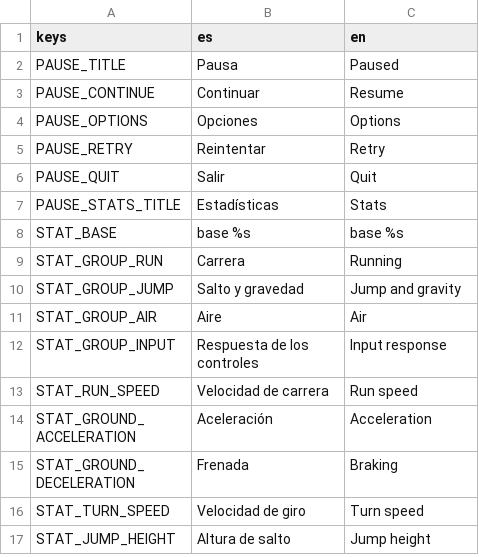
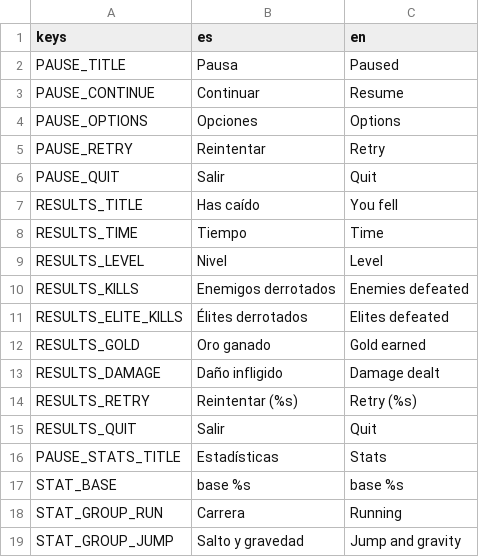
Before and after one commit to UriBokchoi/BroGuild, a CSV file: data/i18n/strings.csv, drawn as a sheet; only a part is shown; the shorter side is filled out with more unchanged rows; the diff names each change by its address in the sheet, - before the commit and + after, or states it on an @@ line.

```diff
--- a/data/i18n/strings.csv
+++ b/data/i18n/strings.csv
+row 7: RESULTS_TITLE | Has caído | You fell
+row 8: RESULTS_TIME | Tiempo | Time
+row 9: RESULTS_LEVEL | Nivel | Level
+row 10: RESULTS_KILLS | Enemigos derrotados | Enemies defeated
+row 11: RESULTS_ELITE_KILLS | Élites derrotados | Elites defeated
+row 12: RESULTS_GOLD | Oro ganado | Gold earned
+row 13: RESULTS_DAMAGE | Daño infligido | Damage dealt
+row 14: RESULTS_RETRY | Reintentar (%s) | Retry (%s)
+row 15: RESULTS_QUIT | Salir | Quit
```
Also changed, not shown: 23 other files.
